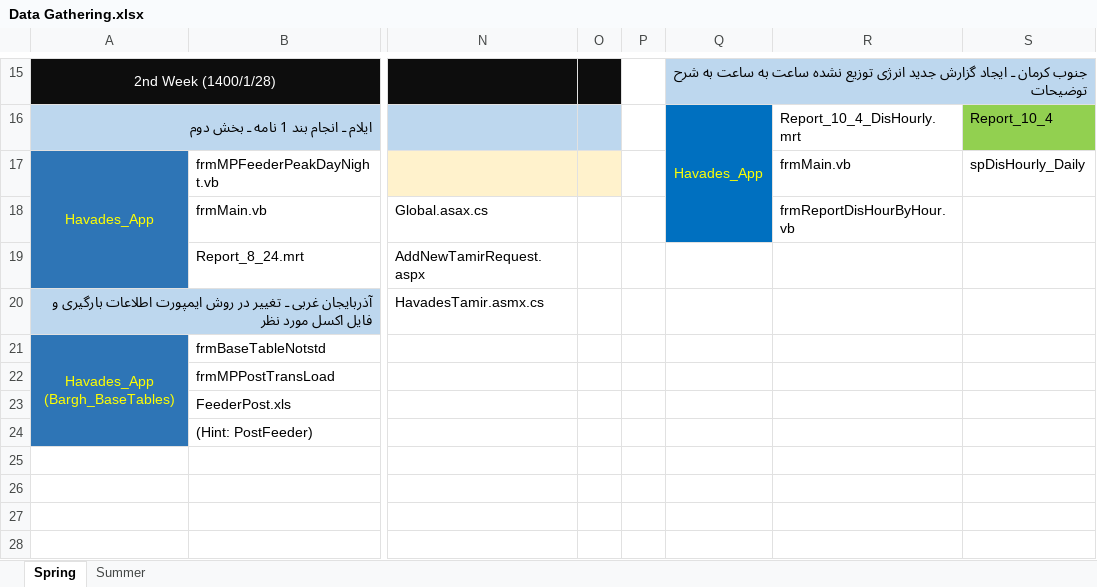
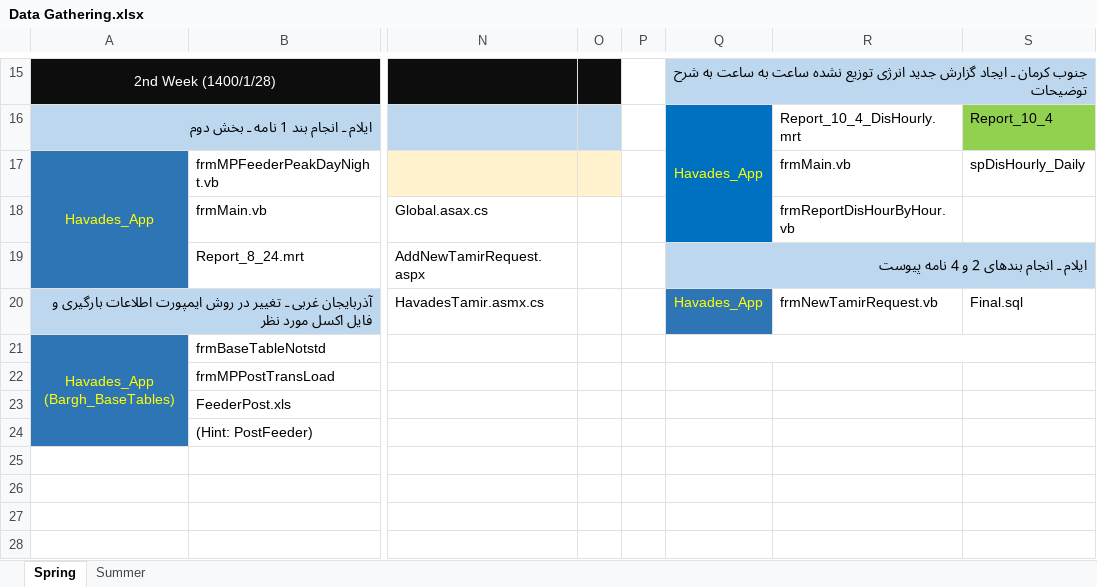
Before and after one commit to omiddadvar/SQL-SP, an Excel workbook: Data/Data Gathering.xlsx, sheet Spring, drawn as a sheet; only a part is shown, gaps mark what is left out; values as stored, in another font and other column widths than the file's, no borders; the diff names each change by its address in the sheet, - before the commit and + after, or states it on an @@ line.

```diff
--- a/Data/Data Gathering.xlsx (sheet Spring)
+++ b/Data/Data Gathering.xlsx (sheet Spring)
-Q19: (empty)
+Q19: ایلام ـ انجام بندهای 2 و 4 نامه پیوست
-Q19:S19 fill: none
+Q19:S19 fill: #BDD7EE
+Q19:S19 merged
-Q20: (empty)
+Q20: Havades_App
-Q20 fill: none
+Q20 fill: #2E75B6
-R20: (empty)
+R20: frmNewTamirRequest.vb
-S20: (empty)
+S20: Final.sql
+Q21:S21 merged
```
Also changed, not shown: 3 other files.
